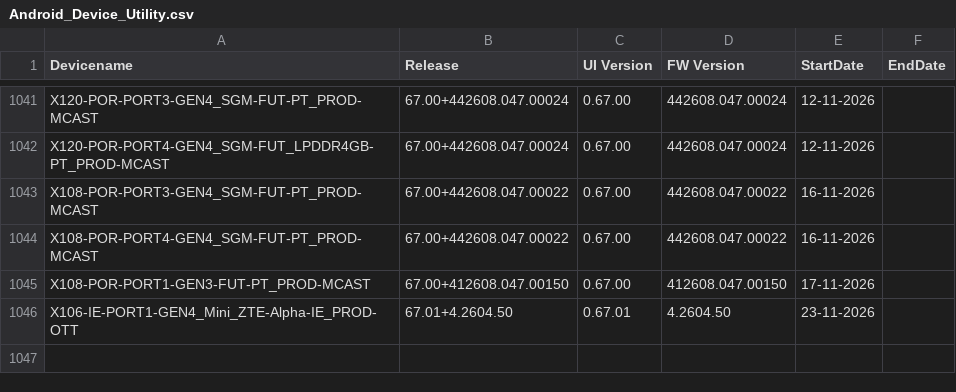
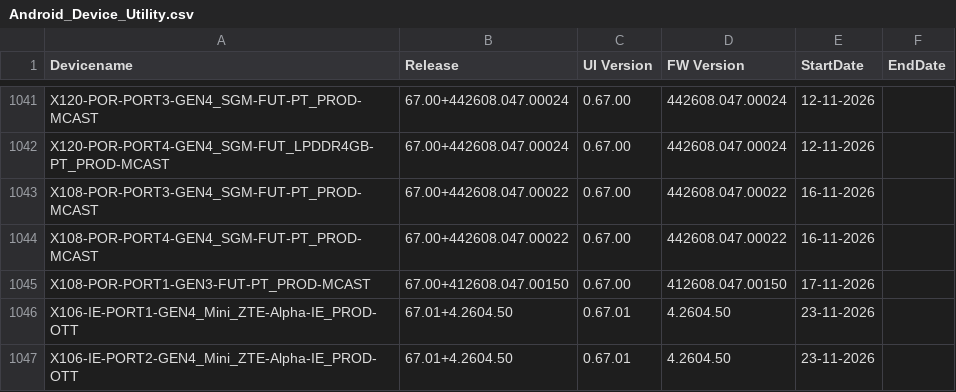
Before and after one commit to VFTV-Testing/VCOEQA-Utilities, a CSV file: DeviceInformation_Utility/Android_Device_Utility.csv, drawn as a sheet; only a part is shown, gaps mark what is left out.

Commit message:
Bulk update device data

```diff
--- a/DeviceInformation_Utility/Android_Device_Utility.csv
+++ b/DeviceInformation_Utility/Android_Device_Utility.csv
@@ -1046 +1046,2 @@ X108-POR-PORT1-GEN3-FUT-PT_PROD-MCAST,67.00+412608.047.00150,0.67.00,412608.047.
 X106-IE-PORT1-GEN4_Mini_ZTE-Alpha-IE_PROD-OTT,67.01+4.2604.50,0.67.01,4.2604.50,23-11-2026,
+X106-IE-PORT2-GEN4_Mini_ZTE-Alpha-IE_PROD-OTT,67.01+4.2604.50,0.67.01,4.2604.50,23-11-2026,
```
